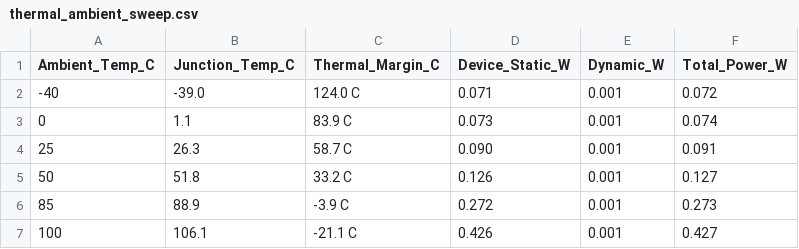
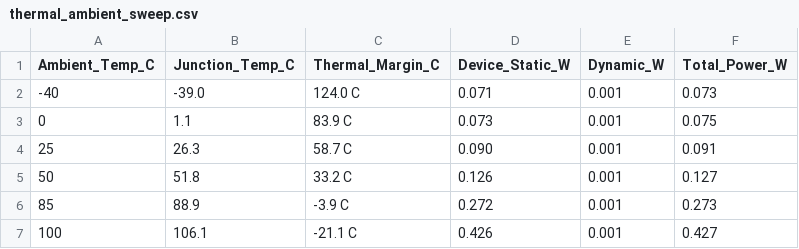
Before and after one commit to vanthuc-ic-eng/approx_multiplier_8-bit, a CSV file: reports/thermal_ambient_sweep.csv, drawn as a sheet.

Commit message:
fix(v5): align RTL to bit-accurate V10 architecture (MRED=7.8184%, WCE=1337) and regenerate full 65,536-vector Excel lookup tables & EDA reports

```diff
--- a/reports/thermal_ambient_sweep.csv
+++ b/reports/thermal_ambient_sweep.csv
@@ -1,4 +1,4 @@
 Ambient_Temp_C,Junction_Temp_C,Thermal_Margin_C,Device_Static_W,Dynamic_W,Total_Power_W
--40,-39.0,124.0 C,0.071,0.001,0.072
-0,1.1,83.9 C,0.073,0.001,0.074
+-40,-39.0,124.0 C,0.071,0.001,0.073
+0,1.1,83.9 C,0.073,0.001,0.075
 25,26.3,58.7 C,0.090,0.001,0.091
```
Also changed, not shown: 44 other files.
